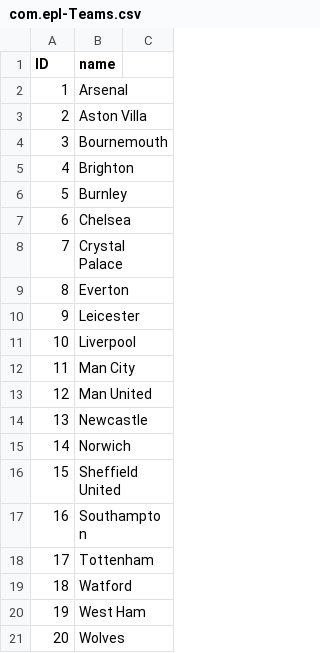
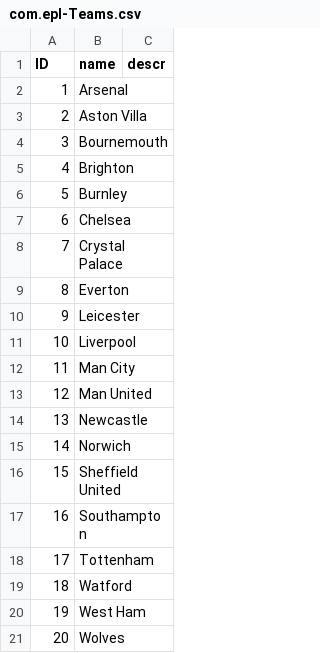
Before and after one commit to whocann/epl-app, a CSV file: db/csv/com.epl-Teams.csv, drawn as a sheet; the diff names each change by its address in the sheet, - before the commit and + after, or states it on an @@ line.

```diff
--- a/db/csv/com.epl-Teams.csv
+++ b/db/csv/com.epl-Teams.csv
-C1: (empty)
+C1: descr
```
Also changed, not shown: db/csv/com.epl-Teams_texts.csv, 1 other file.
